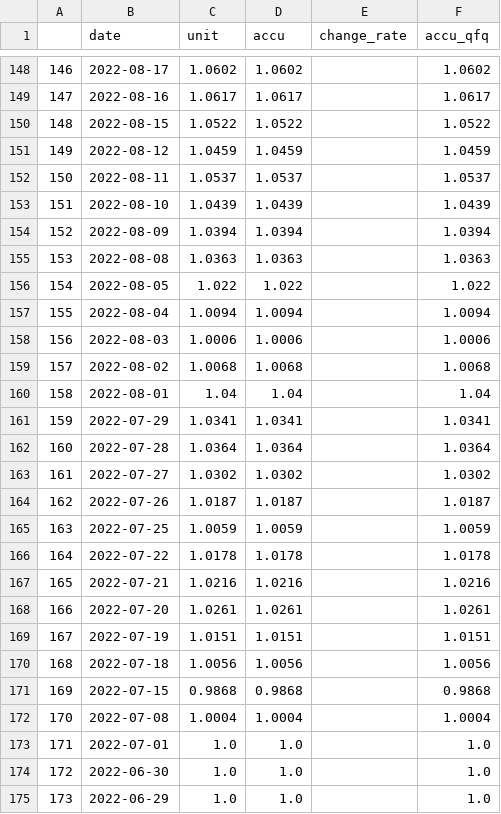
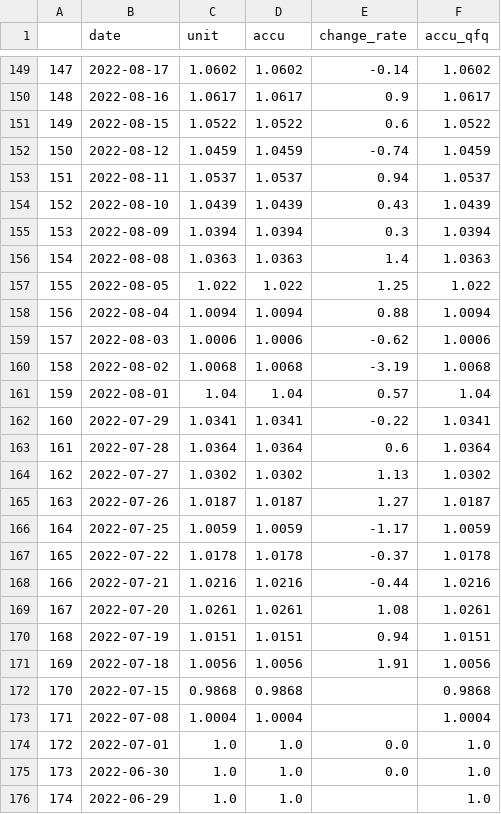
Before and after one commit to webclinic017/btproj, a CSV file: data/daily/sz159628_accu_data.csv, drawn as a sheet; only a part is shown, gaps mark what is left out; addresses are those after the commit; the diff covers the shown part only; the diff names each change by its address in the sheet, - before the commit and + after, or states it on an @@ line.

```diff
--- a/data/daily/sz159628_accu_data.csv
+++ b/data/daily/sz159628_accu_data.csv
@@ column A renumbered from row 3 down @@
-E149 (change_rate): (empty)
+E149 (change_rate): -0.14
-E150 (change_rate): (empty)
+E150 (change_rate): 0.9
-E151 (change_rate): (empty)
+E151 (change_rate): 0.6
-E152 (change_rate): (empty)
+E152 (change_rate): -0.74
-E153 (change_rate): (empty)
+E153 (change_rate): 0.94
-E154 (change_rate): (empty)
+E154 (change_rate): 0.43
-E155 (change_rate): (empty)
+E155 (change_rate): 0.3
-E156 (change_rate): (empty)
+E156 (change_rate): 1.4
-E157 (change_rate): (empty)
+E157 (change_rate): 1.25
-E158 (change_rate): (empty)
+E158 (change_rate): 0.88
-E159 (change_rate): (empty)
+E159 (change_rate): -0.62
-E160 (change_rate): (empty)
+E160 (change_rate): -3.19
-E161 (change_rate): (empty)
+E161 (change_rate): 0.57
-E162 (change_rate): (empty)
+E162 (change_rate): -0.22
-E163 (change_rate): (empty)
+E163 (change_rate): 0.6
-E164 (change_rate): (empty)
+E164 (change_rate): 1.13
-E165 (change_rate): (empty)
+E165 (change_rate): 1.27
-E166 (change_rate): (empty)
+E166 (change_rate): -1.17
-E167 (change_rate): (empty)
+E167 (change_rate): -0.37
-E168 (change_rate): (empty)
+E168 (change_rate): -0.44
-E169 (change_rate): (empty)
+E169 (change_rate): 1.08
-E170 (change_rate): (empty)
+E170 (change_rate): 0.94
-E171 (change_rate): (empty)
+E171 (change_rate): 1.91
-E174:E175 (change_rate): (empty)
+E174:E175 (change_rate): 0.0
```
Also changed, not shown: 1 added row and 145 edited cells elsewhere in this file, data/daily/sh511380_accu_data.csv, data/daily/sh511380_data.csv, 51 other files.
